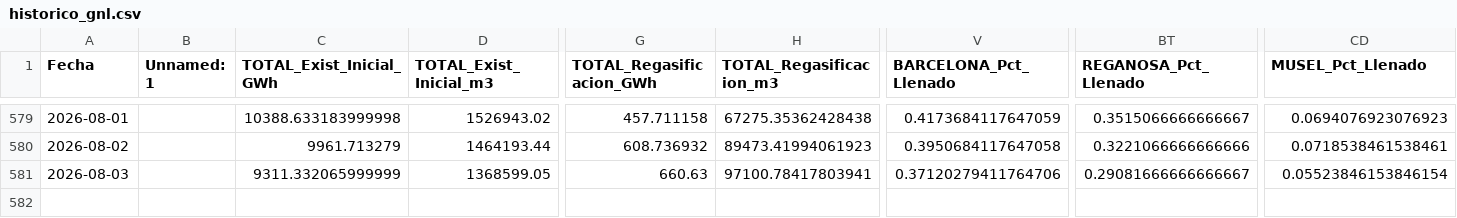
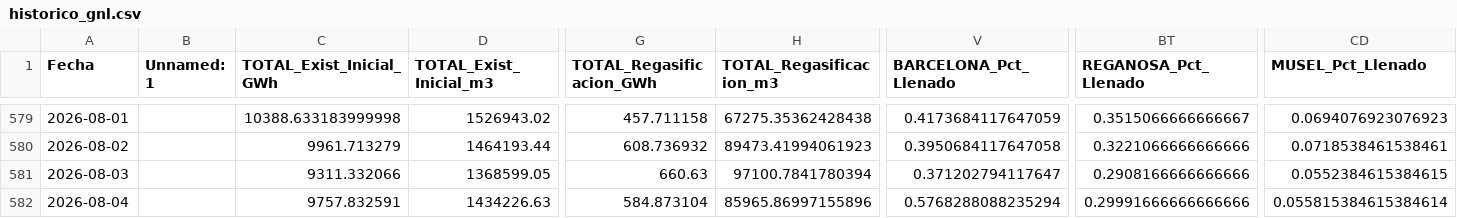
Before and after one commit to javiglejun/Enagas_GNL, a CSV file: historico_gnl.csv, drawn as a sheet; only a part is shown, gaps mark what is left out; rows hold the shown columns only; the diff names each change by its address in the sheet, - before the commit and + after, or states it on an @@ line.

```diff
--- a/historico_gnl.csv
+++ b/historico_gnl.csv
-C581 (TOTAL_Exist_Inicial_GWh): 9311.332065999999
+C581 (TOTAL_Exist_Inicial_GWh): 9311.332066
-H581 (TOTAL_Regasificacion_m3): 97100.78417803941
+H581 (TOTAL_Regasificacion_m3): 97100.7841780394
-V581 (BARCELONA_Pct_Llenado): 0.37120279411764706
+V581 (BARCELONA_Pct_Llenado): 0.371202794117647
-BT581 (REGANOSA_Pct_Llenado): 0.29081666666666667
+BT581 (REGANOSA_Pct_Llenado): 0.2908166666666666
-CD581 (MUSEL_Pct_Llenado): 0.05523846153846154
+CD581 (MUSEL_Pct_Llenado): 0.0552384615384615
+row 582: 2026-08-04 |  | 9757.832591 | 1434226.63 | 584.873104 | 85965.86997155896 | 0.5768288088235294 | 0.29991666666666666 | 0.055815384615384614
```
